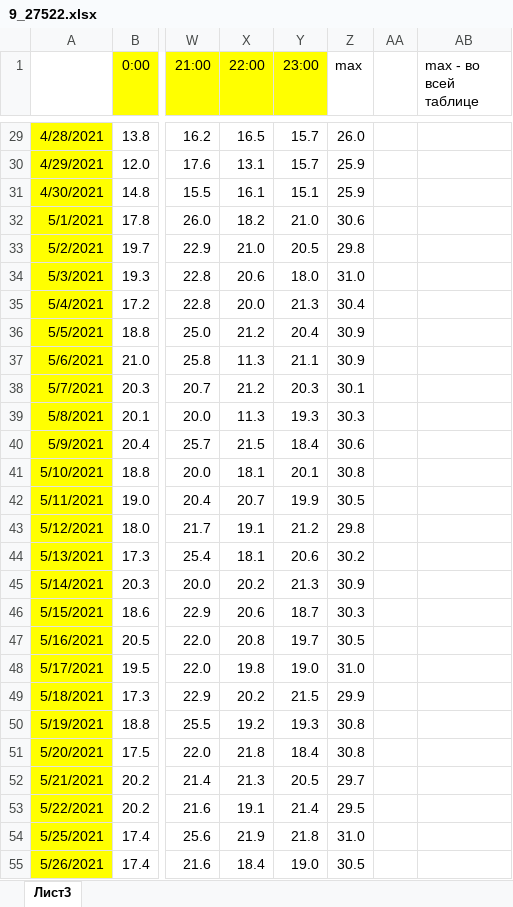
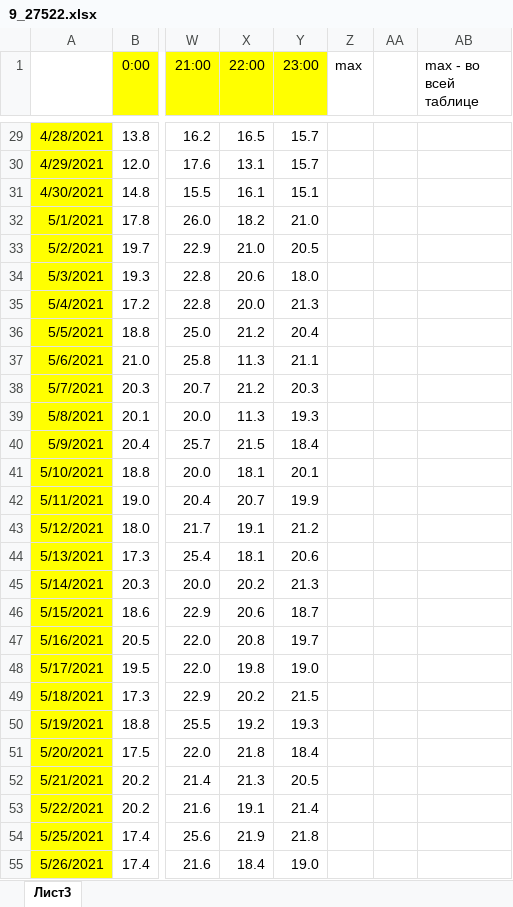
Before and after one commit to htmlprogrammist/kege-2021, an Excel workbook: homework/reshege-7907903/9_27522.xlsx, sheet Лист3, drawn as a sheet; only a part is shown, gaps mark what is left out; values as stored, in another font and other column widths than the file's, no borders; the diff covers the shown part only; the diff names each change by its address in the sheet, - before the commit and + after, or states it on an @@ line.

```diff
--- a/homework/reshege-7907903/9_27522.xlsx (sheet Лист3)
+++ b/homework/reshege-7907903/9_27522.xlsx (sheet Лист3)
-Z29 (max): 26.0
+Z29 (max): (empty)
-Z30:Z31 (max): 25.9
+Z30:Z31 (max): (empty)
-Z32 (max): 30.6
+Z32 (max): (empty)
-Z33 (max): 29.8
+Z33 (max): (empty)
-Z34 (max): 31.0
+Z34 (max): (empty)
-Z35 (max): 30.4
+Z35 (max): (empty)
-Z36:Z37 (max): 30.9
+Z36:Z37 (max): (empty)
-Z38 (max): 30.1
+Z38 (max): (empty)
-Z39 (max): 30.3
+Z39 (max): (empty)
-Z40 (max): 30.6
+Z40 (max): (empty)
-Z41 (max): 30.8
+Z41 (max): (empty)
-Z42 (max): 30.5
+Z42 (max): (empty)
-Z43 (max): 29.8
+Z43 (max): (empty)
-Z44 (max): 30.2
+Z44 (max): (empty)
-Z45 (max): 30.9
+Z45 (max): (empty)
-Z46 (max): 30.3
+Z46 (max): (empty)
-Z47 (max): 30.5
+Z47 (max): (empty)
-Z48 (max): 31.0
+Z48 (max): (empty)
-Z49 (max): 29.9
+Z49 (max): (empty)
-Z50:Z51 (max): 30.8
+Z50:Z51 (max): (empty)
-Z52 (max): 29.7
+Z52 (max): (empty)
-Z53 (max): 29.5
+Z53 (max): (empty)
-Z54 (max): 31.0
+Z54 (max): (empty)
-Z55 (max): 30.5
+Z55 (max): (empty)
```
Also changed, not shown: 67 edited cells elsewhere in this sheet, EGE/online-olimpiada-OV/9.xlsx.
